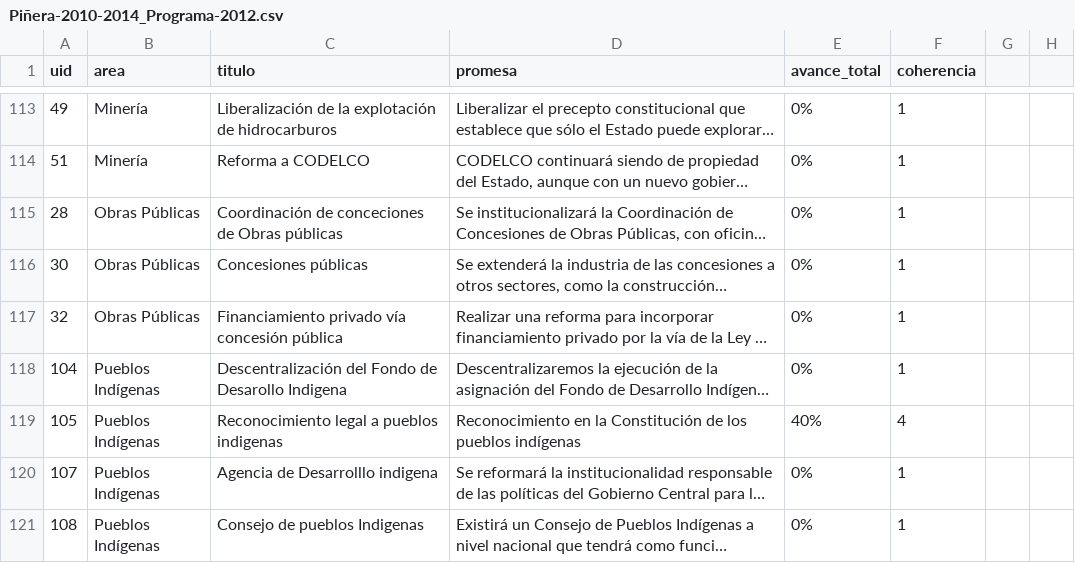
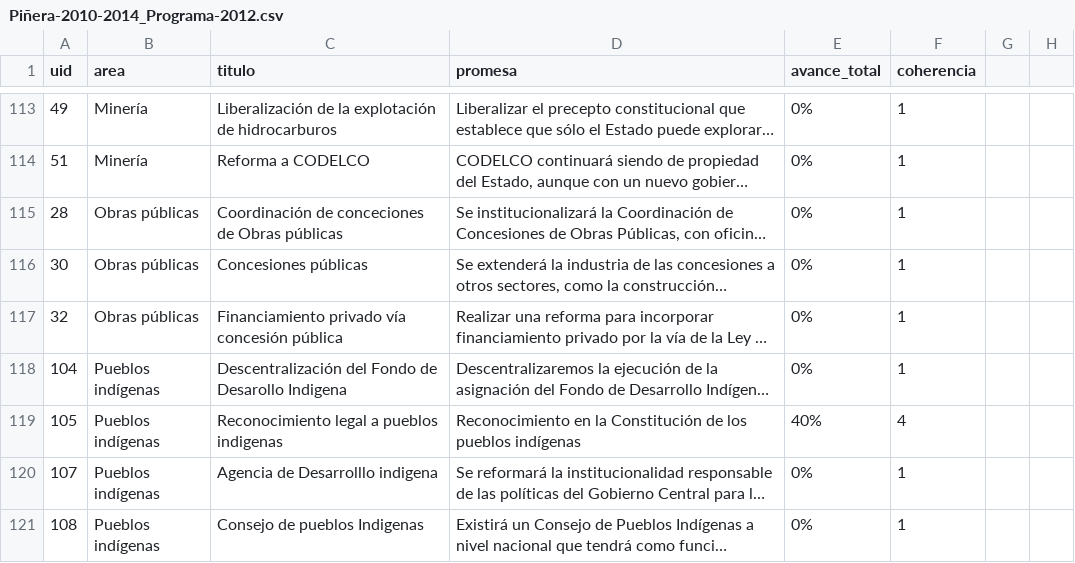
Before and after one commit to ciudadanointeligente/del-dicho-al-hecho-ember, a CSV file: public/studies/Piñera-2010-2014_Programa-2012.csv, drawn as a sheet; only a part is shown, gaps mark what is left out; long unchanged cells end in …; the diff covers the shown part only; the diff names each change by its address in the sheet, - before the commit and + after, or states it on an @@ line.

```diff
--- a/public/studies/Piñera-2010-2014_Programa-2012.csv
+++ b/public/studies/Piñera-2010-2014_Programa-2012.csv
-B115:B117 (area): Obras Públicas
+B115:B117 (area): Obras públicas
-B118:B121 (area): Pueblos Indígenas
+B118:B121 (area): Pueblos indígenas
```
Also changed, not shown: 3 removed rows and 29 edited cells elsewhere in this file, public/studies/Bachelet-2014-2018_Programa-2018.csv, public/studies/Piñera-2010-2014_Discurso-2012.csv, 10 other files.
